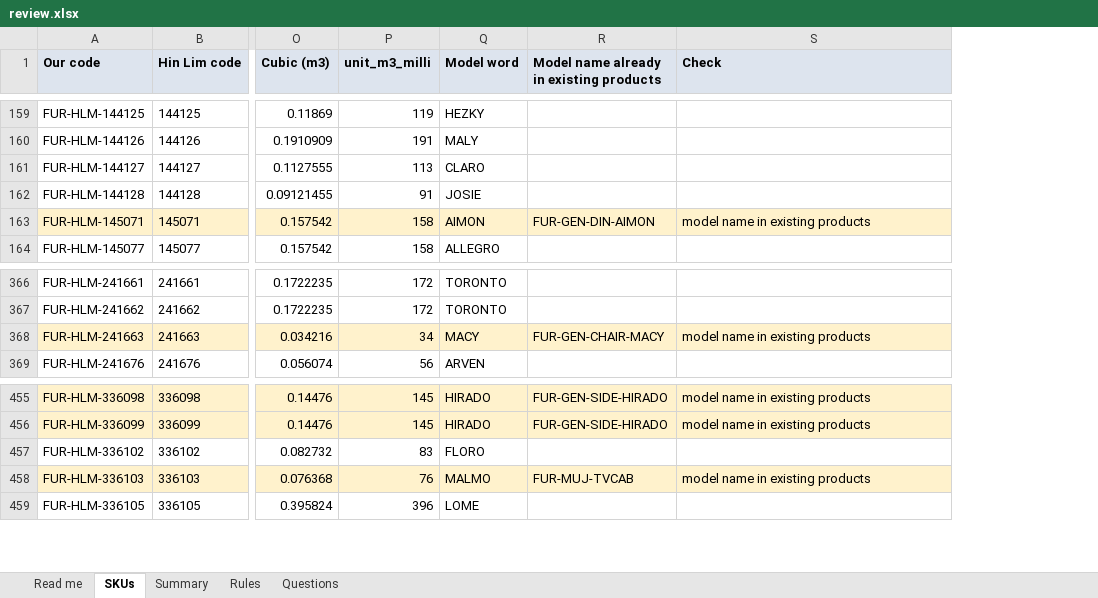
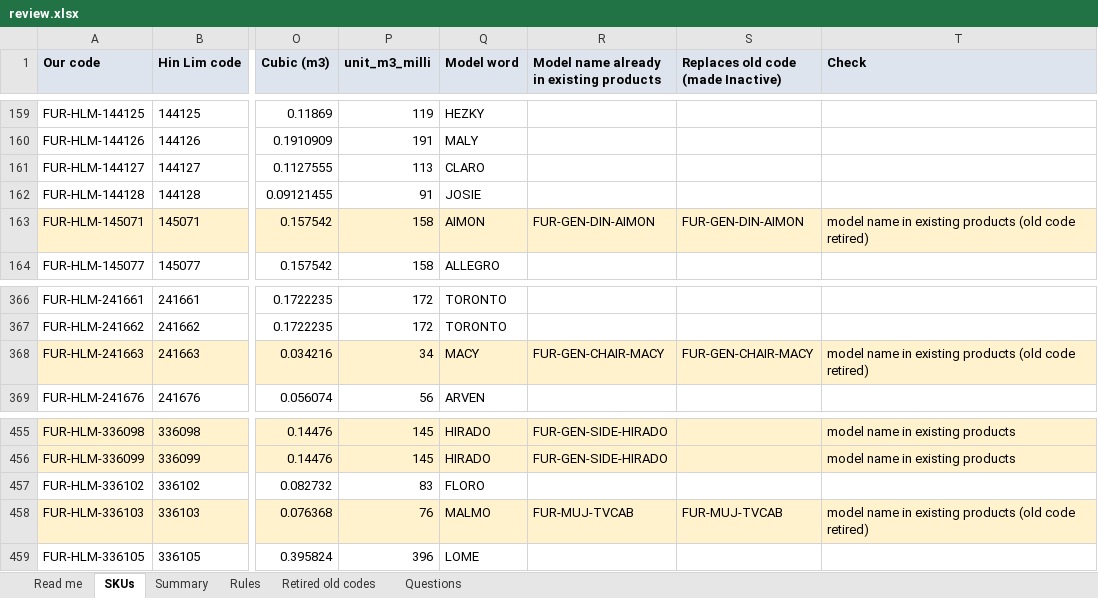
Before and after one commit to Houzs-IT/Conts-ERP, an Excel workbook: docs/catalog-import/crm-hinlim/review.xlsx, sheet SKUs, drawn as a sheet; only a part is shown, gaps mark what is left out; values as stored, in another font and other column widths than the file's, no borders; addresses are those after the commit; the diff covers the shown part only; the diff names each change by its address in the sheet, - before the commit and + after, or states it on an @@ line.

```diff
--- a/docs/catalog-import/crm-hinlim/review.xlsx (sheet SKUs)
+++ b/docs/catalog-import/crm-hinlim/review.xlsx (sheet SKUs)
+sheet tab: Retired old codes
+column S, row 1: Replaces old code (made Inactive); row 163: FUR-GEN-DIN-AIMON; row 368: FUR-GEN-CHAIR-MACY; row 458: FUR-MUJ-TVCAB
-T163 (Check): model name in existing products
+T163 (Check): model name in existing products (old code retired)
-T368 (Check): model name in existing products
+T368 (Check): model name in existing products (old code retired)
-T458 (Check): model name in existing products
+T458 (Check): model name in existing products (old code retired)
```
Also changed, not shown: 17 edited cells elsewhere in this sheet, sheet Read me, 4 other files.
